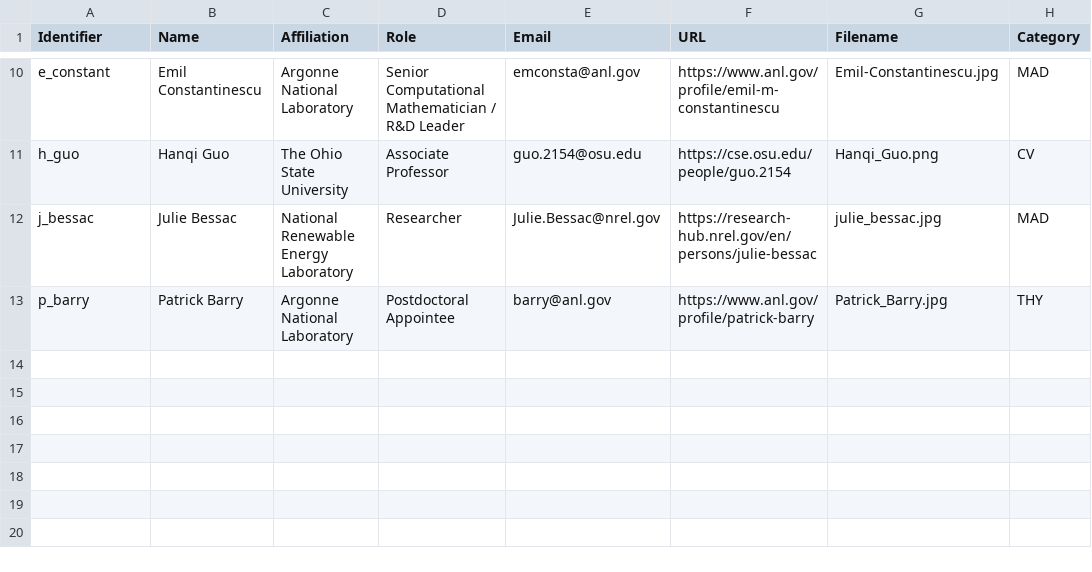
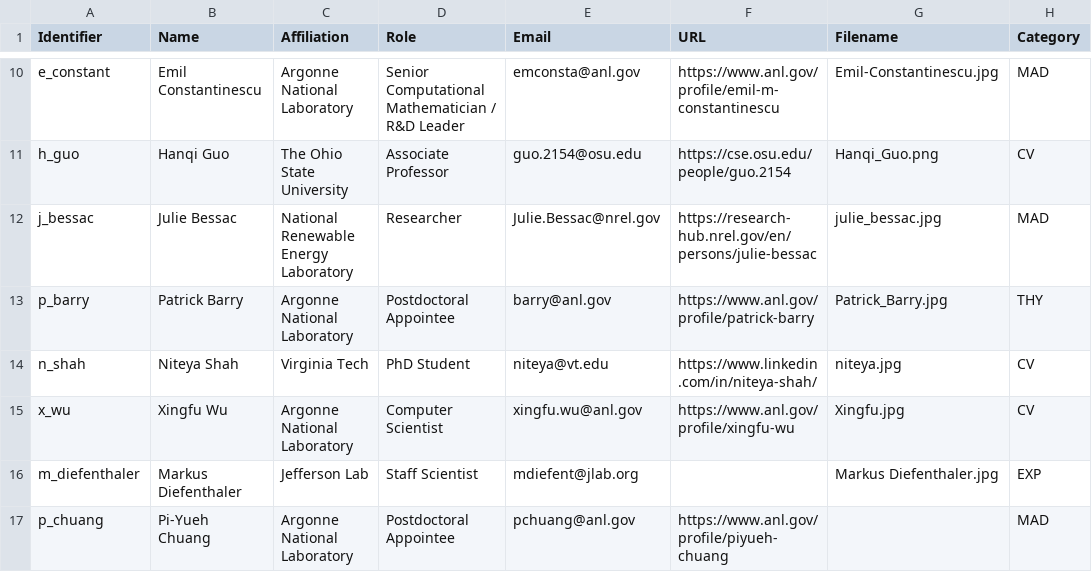
Before and after one commit to quantom-collab/quantom-collab.github.io, a CSV file: _data/profile_list.csv, drawn as a sheet; only a part is shown, gaps mark what is left out; the diff names each change by its address in the sheet, - before the commit and + after, or states it on an @@ line.

Commit message:
update profiles

```diff
--- a/_data/profile_list.csv
+++ b/_data/profile_list.csv
+row 14: n_shah | Niteya Shah | Virginia Tech | PhD Student | niteya@vt.edu | https://www.linkedin.com/in/niteya-shah/ | niteya.jpg | CV
+row 15: x_wu | Xingfu Wu | Argonne National Laboratory | Computer Scientist | xingfu.wu@anl.gov | https://www.anl.gov/profile/xingfu-wu | Xingfu.jpg | CV
+row 16: m_diefenthaler | Markus Diefenthaler | Jefferson Lab | Staff Scientist | mdiefent@jlab.org |  | Markus Diefenthaler.jpg | EXP
+row 17: p_chuang | Pi-Yueh Chuang | Argonne National Laboratory | Postdoctoral Appointee | pchuang@anl.gov | https://www.anl.gov/profile/piyueh-chuang |  | MAD
```
Also changed, not shown: 4 other files.
